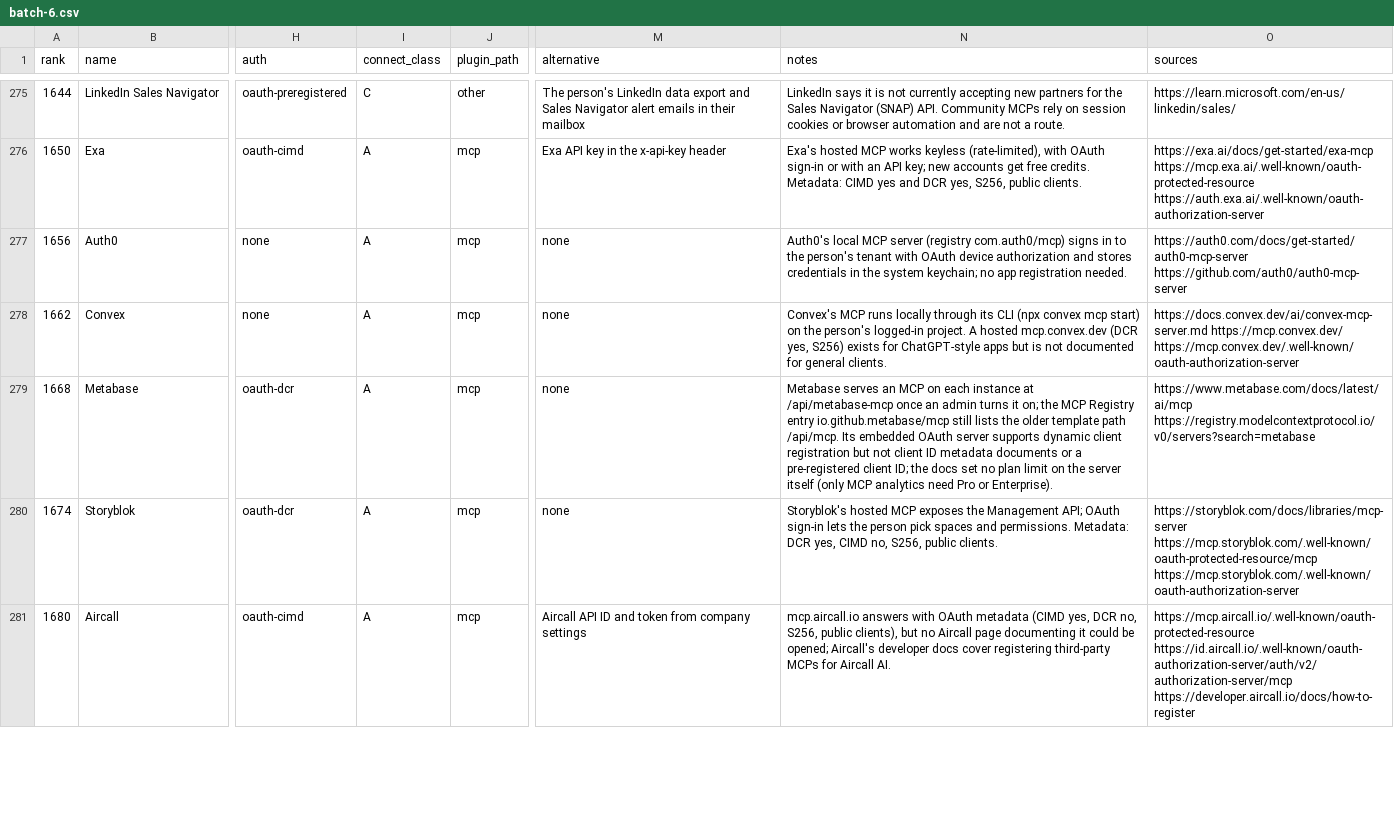
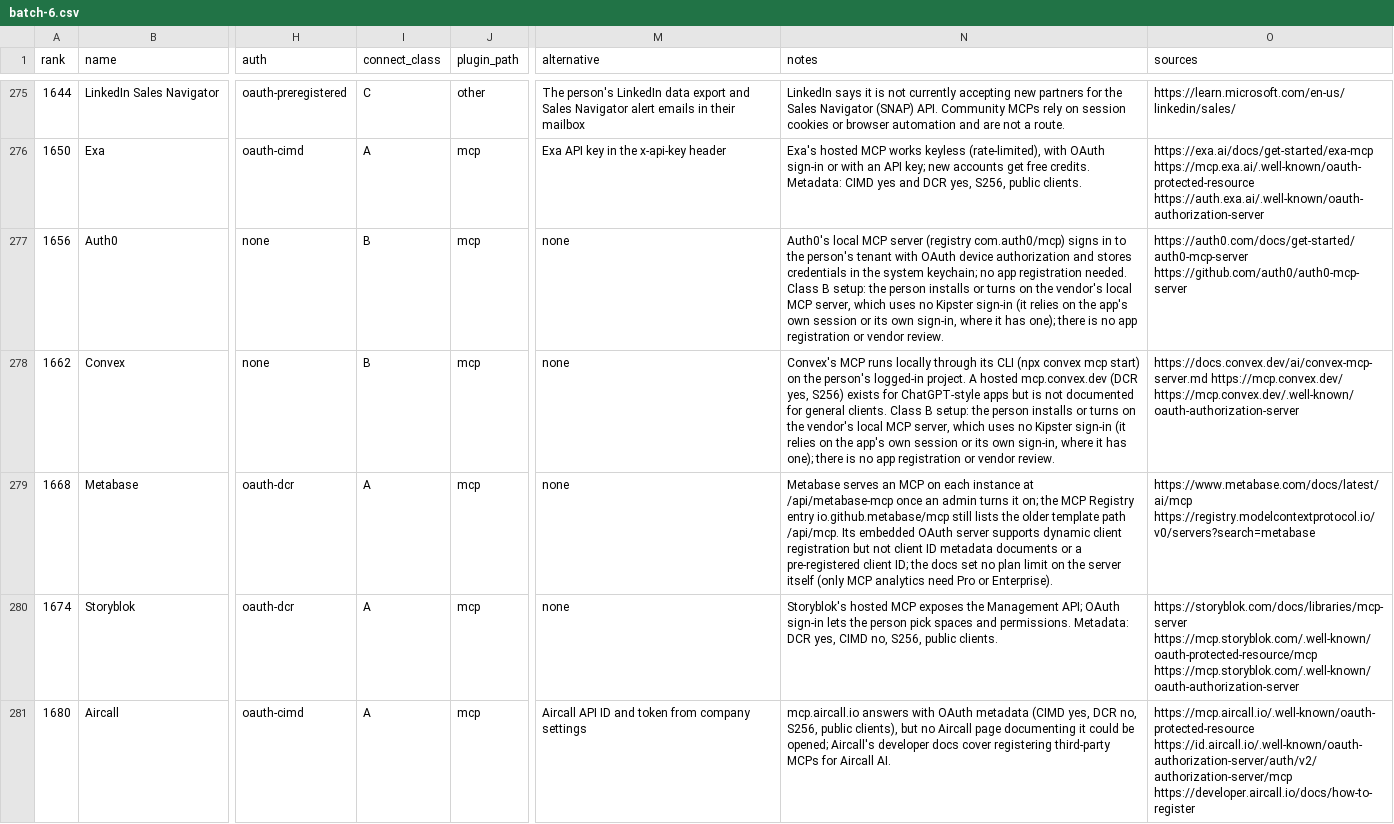
Before and after one commit to manikanta-kops/kipster, a CSV file: docs/research/plugins/batches/batch-6.csv, drawn as a sheet; only a part is shown, gaps mark what is left out; the diff covers the shown part only; the diff names each change by its address in the sheet, - before the commit and + after, or states it on an @@ line.

```diff
--- a/docs/research/plugins/batches/batch-6.csv
+++ b/docs/research/plugins/batches/batch-6.csv
-I277:I278 (connect_class): A
+I277:I278 (connect_class): B
-N277 (notes): …registration needed.
+N277 (notes): …registration needed. Class B setup: the person installs or turns on the vendor's local MCP server, which uses no Kipster sign-in (it relies on the app's own session or its own sign-in, where it has one); there is no app registration or vendor review.
-N278 (notes): …general clients.
+N278 (notes): …general clients. Class B setup: the person installs or turns on the vendor's local MCP server, which uses no Kipster sign-in (it relies on the app's own session or its own sign-in, where it has one); there is no app registration or vendor review.
```
Also changed, not shown: 65 edited cells elsewhere in this file, docs/research/plugins/batches/batch-3.csv, docs/research/plugins/batches/batch-4.csv, 6 other files.
